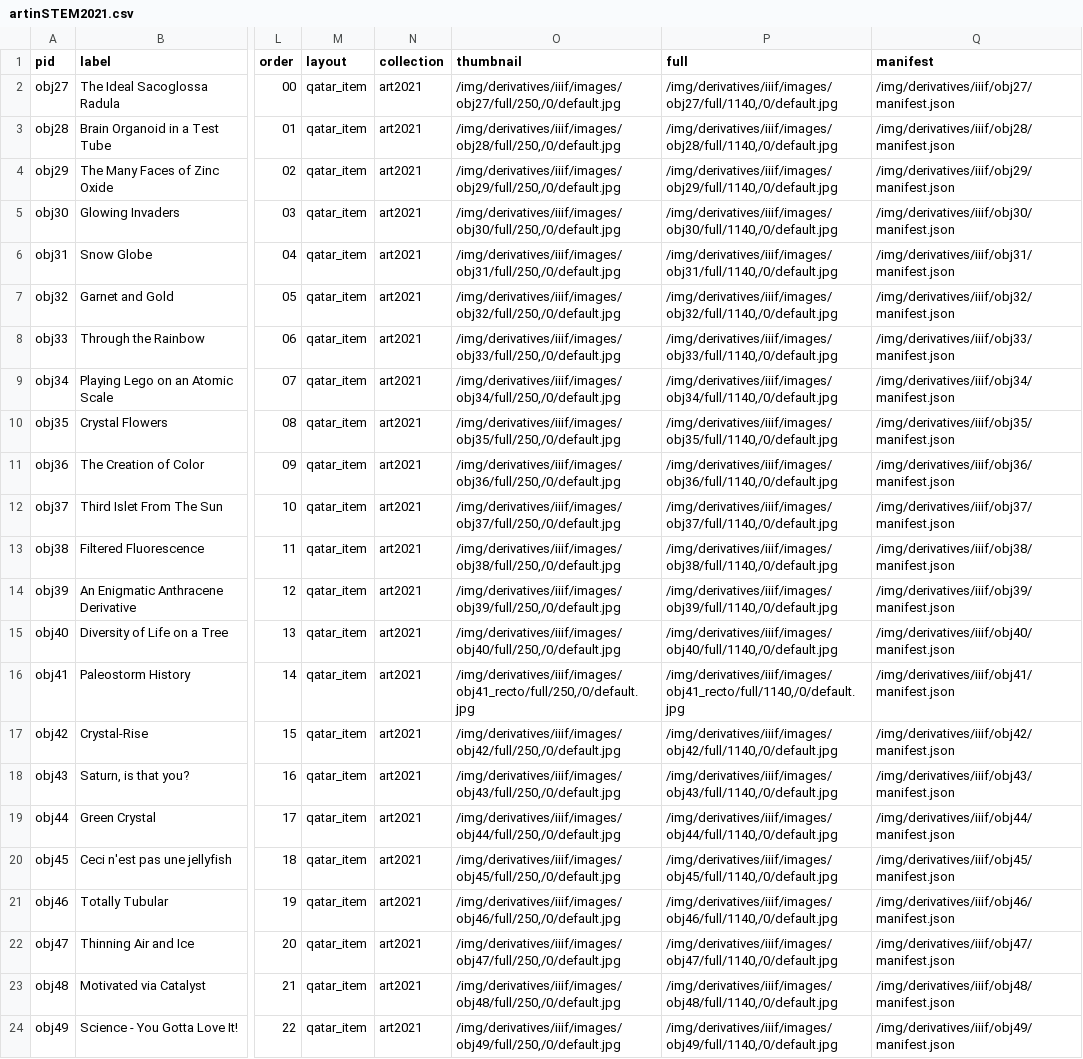
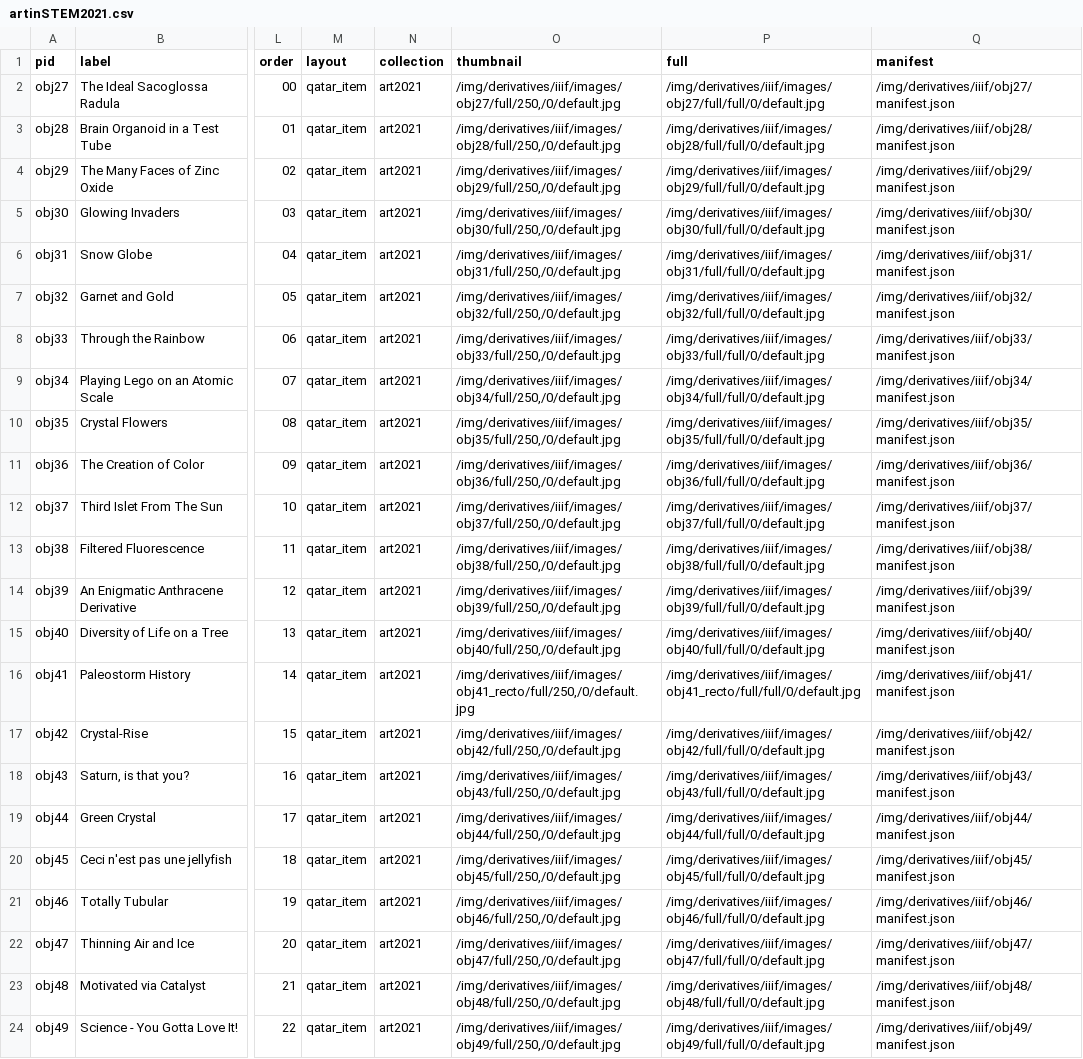
Before and after one commit to FSUDRS/artinSTEM, a CSV file: _data/artinSTEM2021.csv, drawn as a sheet; only a part is shown, gaps mark what is left out; the diff names each change by its address in the sheet, - before the commit and + after, or states it on an @@ line.

Commit message:
regenerated problem images and modified text

```diff
--- a/_data/artinSTEM2021.csv
+++ b/_data/artinSTEM2021.csv
-P2 (full): /img/derivatives/iiif/images/obj27/full/1140,/0/default.jpg
+P2 (full): /img/derivatives/iiif/images/obj27/full/full/0/default.jpg
-P3 (full): /img/derivatives/iiif/images/obj28/full/1140,/0/default.jpg
+P3 (full): /img/derivatives/iiif/images/obj28/full/full/0/default.jpg
-P4 (full): /img/derivatives/iiif/images/obj29/full/1140,/0/default.jpg
+P4 (full): /img/derivatives/iiif/images/obj29/full/full/0/default.jpg
-P5 (full): /img/derivatives/iiif/images/obj30/full/1140,/0/default.jpg
+P5 (full): /img/derivatives/iiif/images/obj30/full/full/0/default.jpg
-P6 (full): /img/derivatives/iiif/images/obj31/full/1140,/0/default.jpg
+P6 (full): /img/derivatives/iiif/images/obj31/full/full/0/default.jpg
-P7 (full): /img/derivatives/iiif/images/obj32/full/1140,/0/default.jpg
+P7 (full): /img/derivatives/iiif/images/obj32/full/full/0/default.jpg
-P8 (full): /img/derivatives/iiif/images/obj33/full/1140,/0/default.jpg
+P8 (full): /img/derivatives/iiif/images/obj33/full/full/0/default.jpg
-P9 (full): /img/derivatives/iiif/images/obj34/full/1140,/0/default.jpg
+P9 (full): /img/derivatives/iiif/images/obj34/full/full/0/default.jpg
-P10 (full): /img/derivatives/iiif/images/obj35/full/1140,/0/default.jpg
+P10 (full): /img/derivatives/iiif/images/obj35/full/full/0/default.jpg
-P11 (full): /img/derivatives/iiif/images/obj36/full/1140,/0/default.jpg
+P11 (full): /img/derivatives/iiif/images/obj36/full/full/0/default.jpg
-P12 (full): /img/derivatives/iiif/images/obj37/full/1140,/0/default.jpg
+P12 (full): /img/derivatives/iiif/images/obj37/full/full/0/default.jpg
-P13 (full): /img/derivatives/iiif/images/obj38/full/1140,/0/default.jpg
+P13 (full): /img/derivatives/iiif/images/obj38/full/full/0/default.jpg
-P14 (full): /img/derivatives/iiif/images/obj39/full/1140,/0/default.jpg
+P14 (full): /img/derivatives/iiif/images/obj39/full/full/0/default.jpg
-P15 (full): /img/derivatives/iiif/images/obj40/full/1140,/0/default.jpg
+P15 (full): /img/derivatives/iiif/images/obj40/full/full/0/default.jpg
-P16 (full): /img/derivatives/iiif/images/obj41_recto/full/1140,/0/default.jpg
+P16 (full): /img/derivatives/iiif/images/obj41_recto/full/full/0/default.jpg
-P17 (full): /img/derivatives/iiif/images/obj42/full/1140,/0/default.jpg
+P17 (full): /img/derivatives/iiif/images/obj42/full/full/0/default.jpg
-P18 (full): /img/derivatives/iiif/images/obj43/full/1140,/0/default.jpg
+P18 (full): /img/derivatives/iiif/images/obj43/full/full/0/default.jpg
-P19 (full): /img/derivatives/iiif/images/obj44/full/1140,/0/default.jpg
+P19 (full): /img/derivatives/iiif/images/obj44/full/full/0/default.jpg
-P20 (full): /img/derivatives/iiif/images/obj45/full/1140,/0/default.jpg
+P20 (full): /img/derivatives/iiif/images/obj45/full/full/0/default.jpg
-P21 (full): /img/derivatives/iiif/images/obj46/full/1140,/0/default.jpg
+P21 (full): /img/derivatives/iiif/images/obj46/full/full/0/default.jpg
-P22 (full): /img/derivatives/iiif/images/obj47/full/1140,/0/default.jpg
+P22 (full): /img/derivatives/iiif/images/obj47/full/full/0/default.jpg
-P23 (full): /img/derivatives/iiif/images/obj48/full/1140,/0/default.jpg
+P23 (full): /img/derivatives/iiif/images/obj48/full/full/0/default.jpg
-P24 (full): /img/derivatives/iiif/images/obj49/full/1140,/0/default.jpg
+P24 (full): /img/derivatives/iiif/images/obj49/full/full/0/default.jpg
```
Also changed, not shown: 32 other files.
